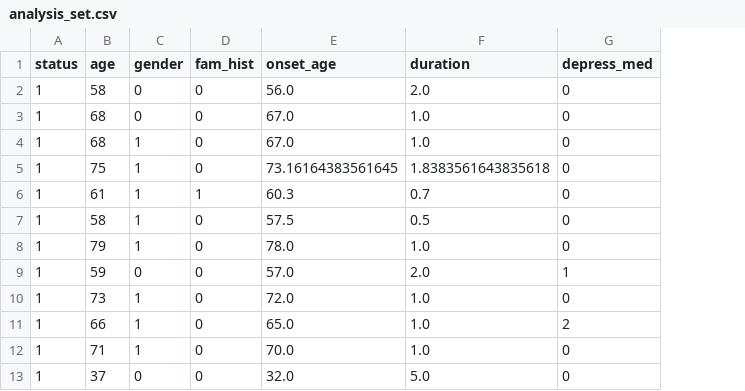
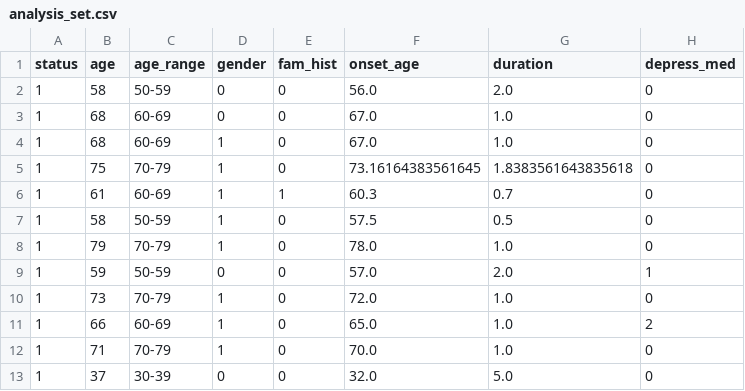
Before and after one commit to nina-driver/Springboard-Capstone-2, a CSV file: data/interim/analysis_set.csv, drawn as a sheet; only a part is shown; the diff names each change by its address in the sheet, - before the commit and + after, or states it on an @@ line.

```diff
--- a/data/interim/analysis_set.csv
+++ b/data/interim/analysis_set.csv
+column C (age_range), rows 2-13: 50-59 | 60-69 | 60-69 | 70-79 | 60-69 | 50-59 | 70-79 | 50-59 | 70-79 | 60-69 | 70-79 | 30-39
```
Also changed, not shown: 11 other files.
